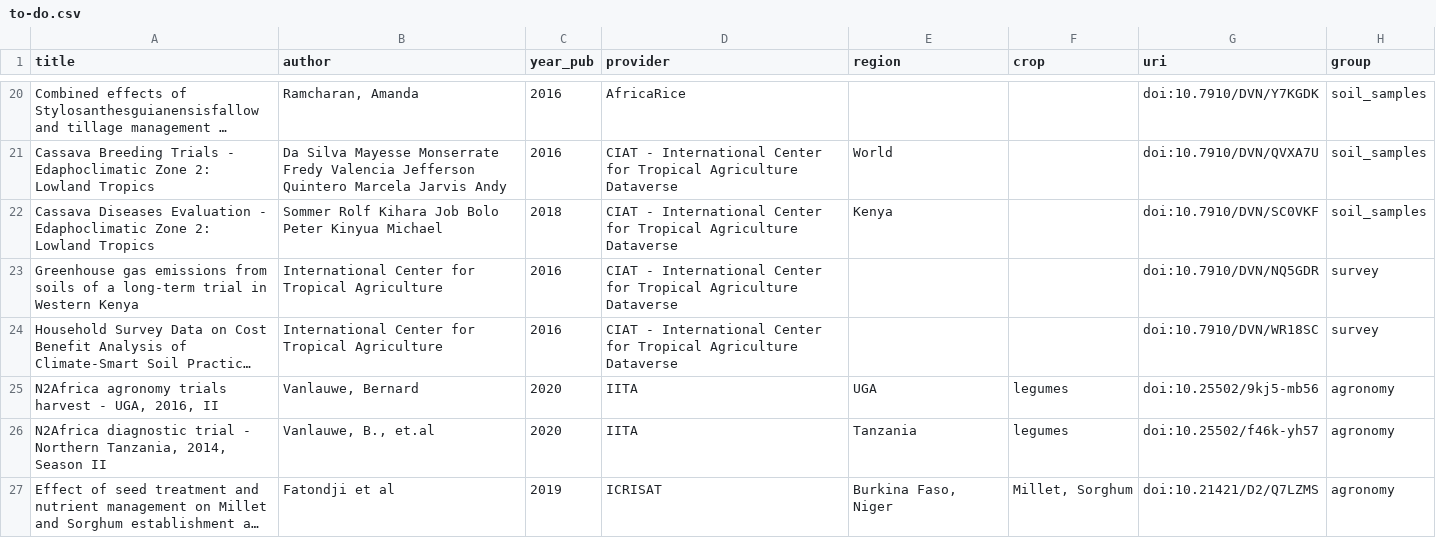
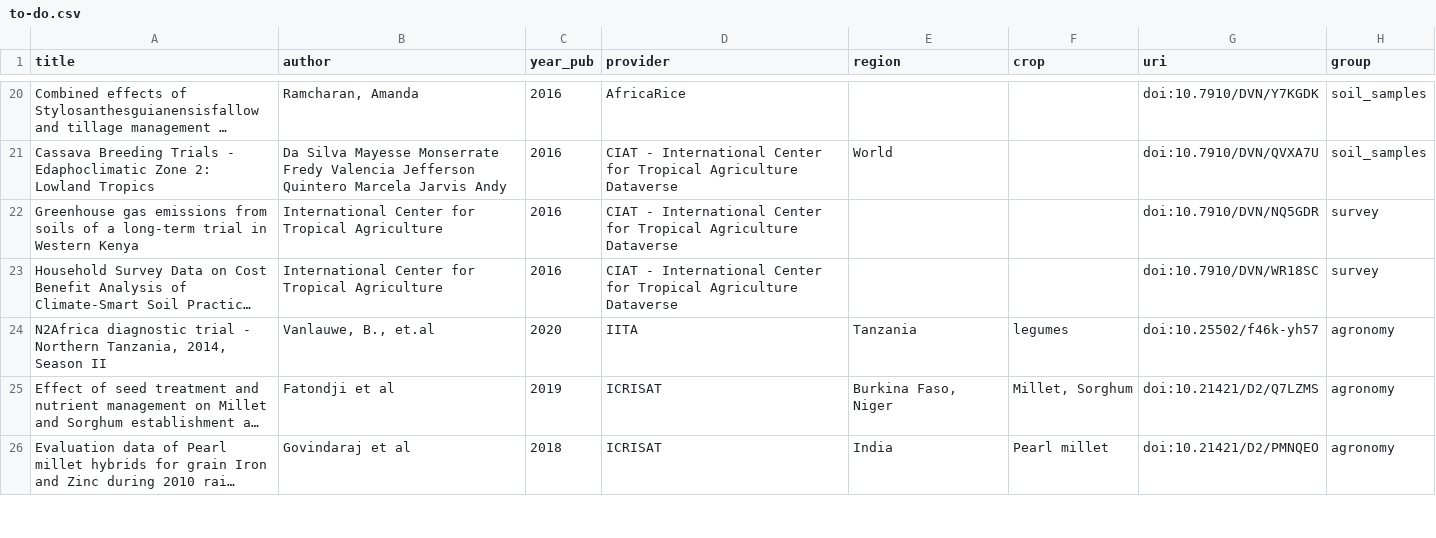
Before and after one commit to carob-data/carob, a CSV file: misc/todo/to-do.csv, drawn as a sheet; only a part is shown, gaps mark what is left out; the shorter side is filled out with more unchanged rows; long unchanged cells end in …; the diff names each change by its address in the sheet, - before the commit and + after, or states it on an @@ line.

```diff
--- a/misc/todo/to-do.csv
+++ b/misc/todo/to-do.csv
-row 22: Cassava Diseases Evaluation - Edaphoclimatic Zone 2: Lowland Tropics | Sommer Rolf Kihara Job Bolo Peter Kinyua Michael | 2018 | CIAT - International Center for Tropical Agriculture Dataverse | Kenya |  | doi:10.7910/DVN/SC0VKF | soil_samples
-row 25: N2Africa agronomy trials harvest - UGA, 2016, II | Vanlauwe, Bernard | 2020 | IITA | UGA | legumes | doi:10.25502/9kj5-mb56 | agronomy
```
Also changed, not shown: 2 other files.
